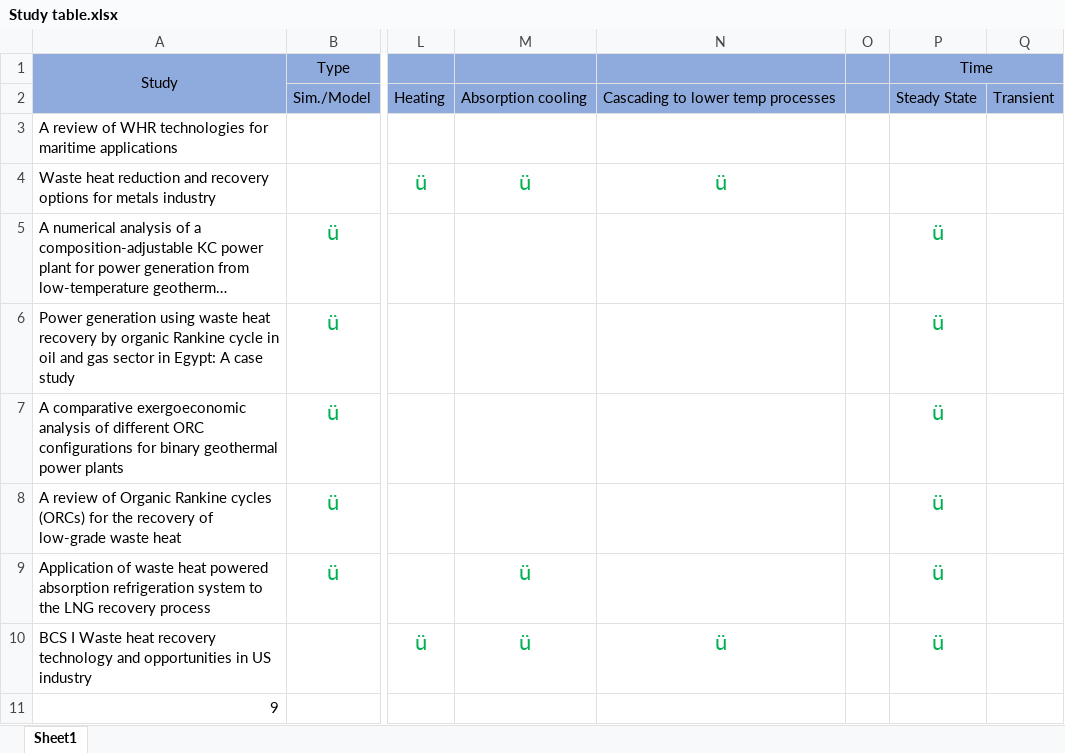
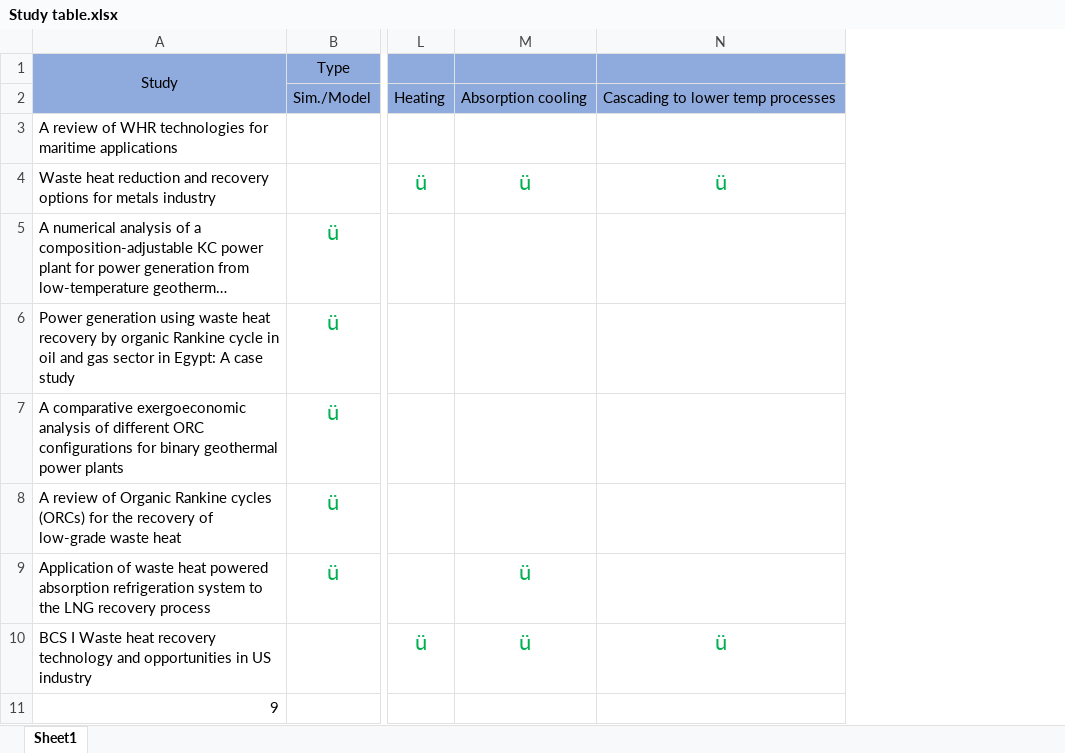
Before and after one commit to gmclapp/Masters_Thesis, an Excel workbook: Study table.xlsx, sheet Sheet1, drawn as a sheet; only a part is shown, gaps mark what is left out; long unchanged cells end in …; values as stored, in another font and other column widths than the file's, no borders; the diff names each change by its address in the sheet, - before the commit and + after, or states it on an @@ line.

```diff
--- a/Study table.xlsx (sheet Sheet1)
+++ b/Study table.xlsx (sheet Sheet1)
-column O, empty
-column P, rows 1-10: Time | Steady State |  |  | ü | ü | ü | ü | ü | ü
-column Q, row 2: Transient
```
Also changed, not shown: 6 other files.
